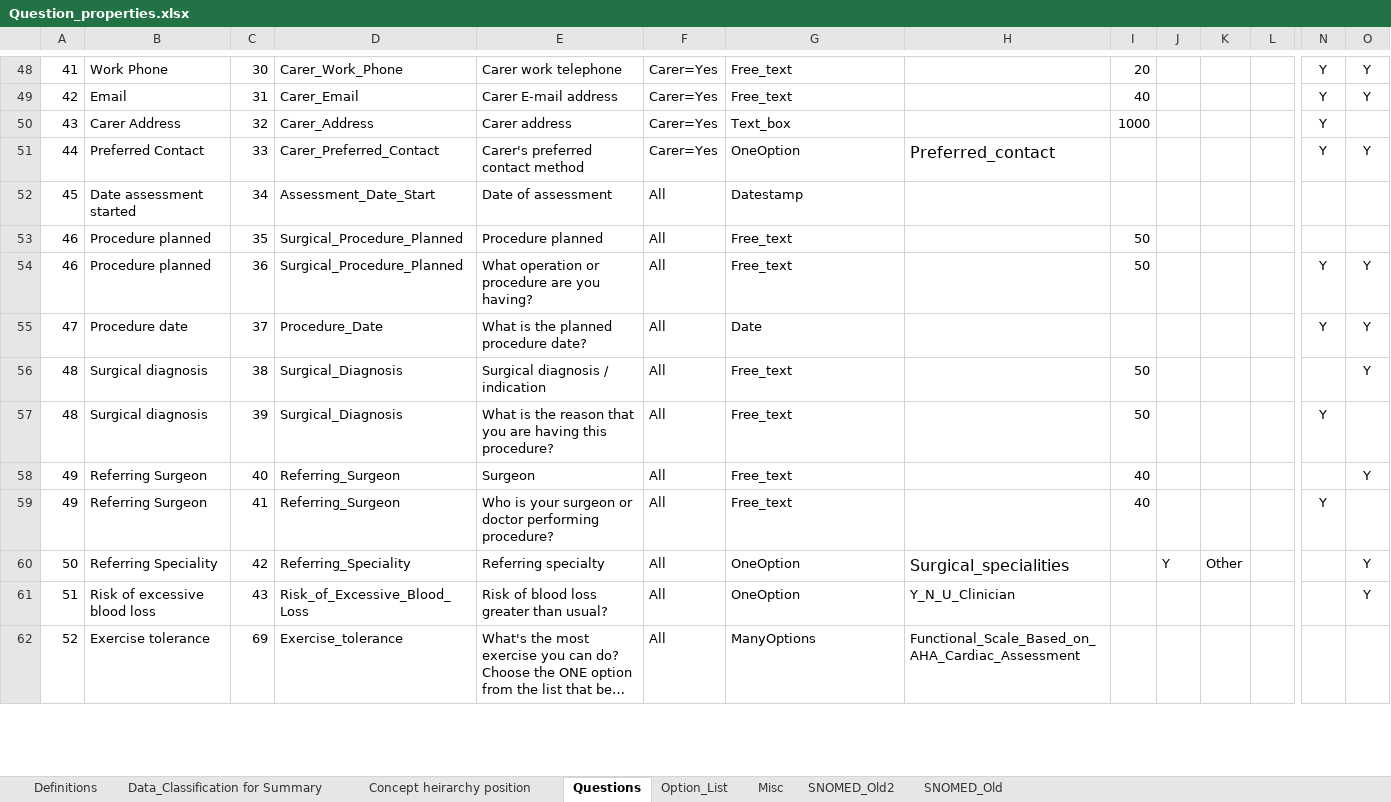
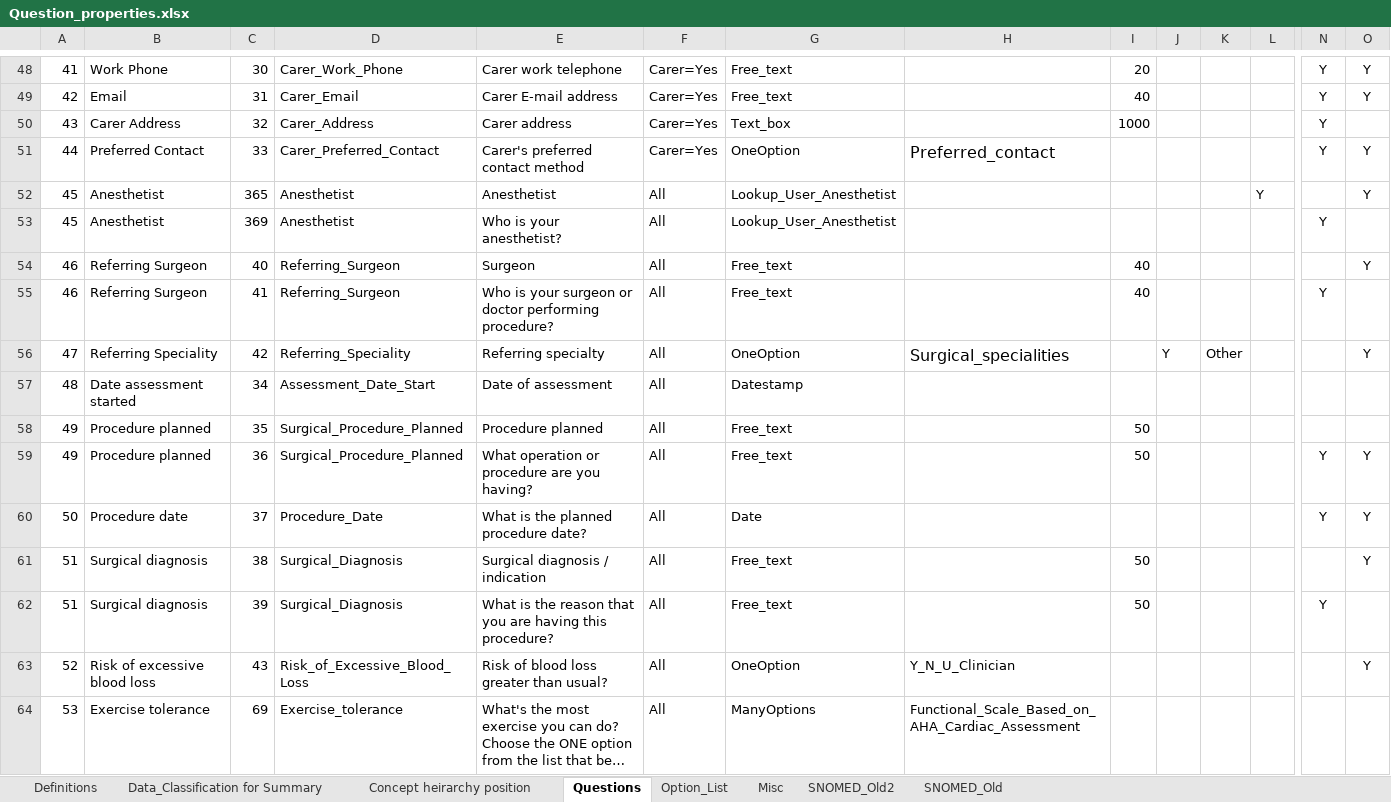
Before and after one commit to dbelavy/periop_open, an Excel workbook: spreadsheet/Question_properties.xlsx, sheet Questions, drawn as a sheet; only a part is shown, gaps mark what is left out; long unchanged cells end in …; values as stored, in another font and other column widths than the file's, no borders; charts and pictures not drawn; removed rows and columns are numbered as before the commit, all else as after; rows hold the shown columns only; the diff covers the shown part only; the diff names each change by its address in the sheet, - before the commit and + after, or states it on an @@ line.

```diff
--- a/spreadsheet/Question_properties.xlsx (sheet Questions)
+++ b/spreadsheet/Question_properties.xlsx (sheet Questions)
+row 52: 45 | Anesthetist | 365 | Anesthetist | Anesthetist | All | Lookup_User_Anesthetist |  |  |  |  | Y |  | Y
+row 53: 45 | Anesthetist | 369 | Anesthetist | Who is your anesthetist? | All | Lookup_User_Anesthetist |  |  |  |  |  | Y
+row 54: 46 | Referring Surgeon | 40 | Referring_Surgeon | Surgeon | All | Free_text |  | 40 |  |  |  |  | Y
+row 55: 46 | Referring Surgeon | 41 | Referring_Surgeon | Who is your surgeon or doctor performing procedure? | All | Free_text |  | 40 |  |  |  | Y
+row 56: 47 | Referring Speciality | 42 | Referring_Speciality | Referring specialty | All | OneOption | Surgical_specialities |  | Y | Other |  |  | Y
-A57: 45
+A57: 48
-A58:A59: 46
+A58:A59: 49
-A60: 47
+A60: 50
-A61:A62: 48
+A61:A62: 51
-row 58: 49 | Referring Surgeon | 40 | Referring_Surgeon | Surgeon | All | Free_text |  | 40 |  |  |  |  | Y
-row 59: 49 | Referring Surgeon | 41 | Referring_Surgeon | Who is your surgeon or doctor performing procedure? | All | Free_text |  | 40 |  |  |  | Y
-row 60: 50 | Referring Speciality | 42 | Referring_Speciality | Referring specialty | All | OneOption | Surgical_specialities |  | Y | Other |  |  | Y
-A63: 51
+A63: 52
-A64: 52
+A64: 53
```
Also changed, not shown: 1 added row, 3 removed rows and 300 edited cells elsewhere in this sheet, sheet Concept heirarchy position, sheet Misc, sheet Data_Classification for Summary, formulas that keep their value.
